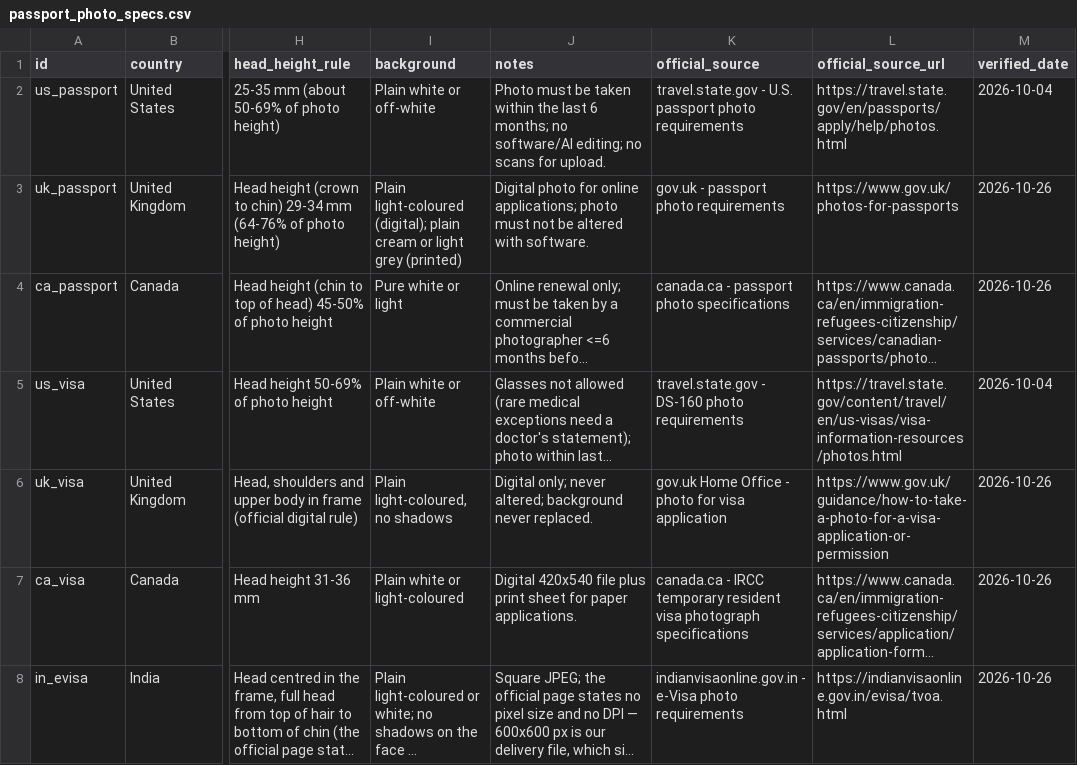
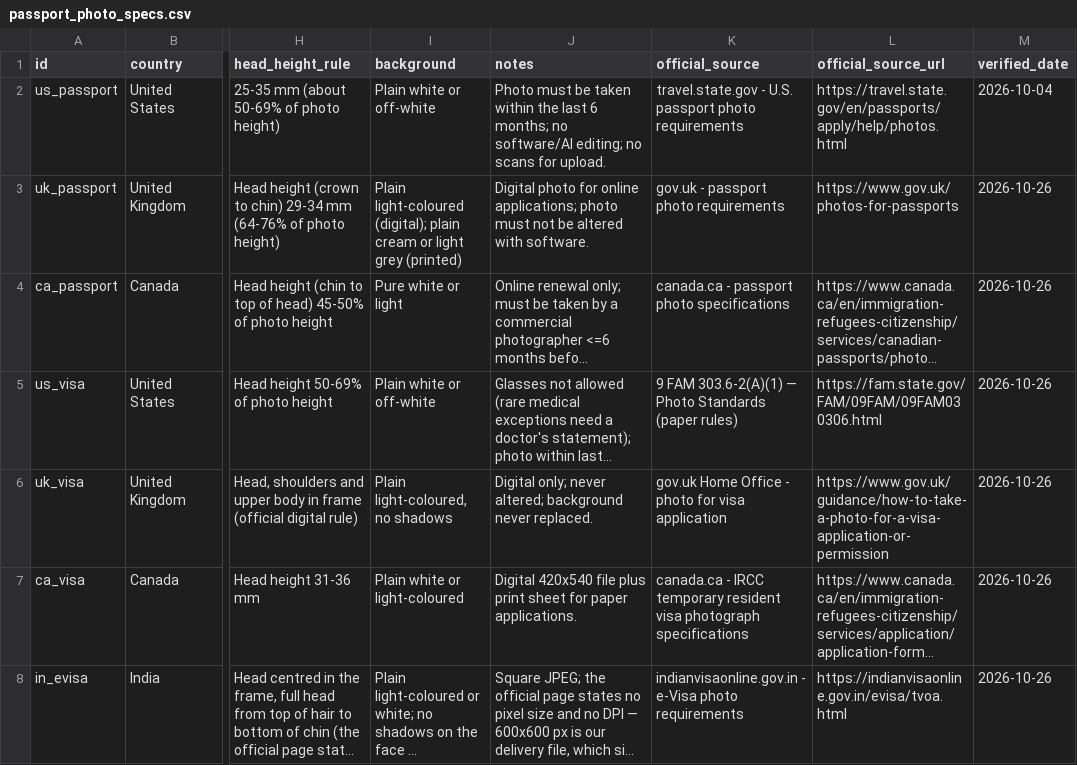
Before and after one commit to allenyfuding/passport-photo-specs, a CSV file: passport_photo_specs.csv, drawn as a sheet; only a part is shown, gaps mark what is left out; long unchanged cells end in …; the diff names each change by its address in the sheet, - before the commit and + after, or states it on an @@ line.

```diff
--- a/passport_photo_specs.csv
+++ b/passport_photo_specs.csv
-K5 (official_source): travel.state.gov - DS-160 photo requirements
+K5 (official_source): 9 FAM 303.6-2(A)(1) — Photo Standards (paper rules)
-L5 (official_source_url): https://travel.state.gov/content/travel/en/us-visas/visa-information-resources/photos.html
+L5 (official_source_url): https://fam.state.gov/FAM/09FAM/09FAM030306.html
-M5 (verified_date): 2026-10-04
+M5 (verified_date): 2026-10-26
```
Also changed, not shown: 6 other files.
